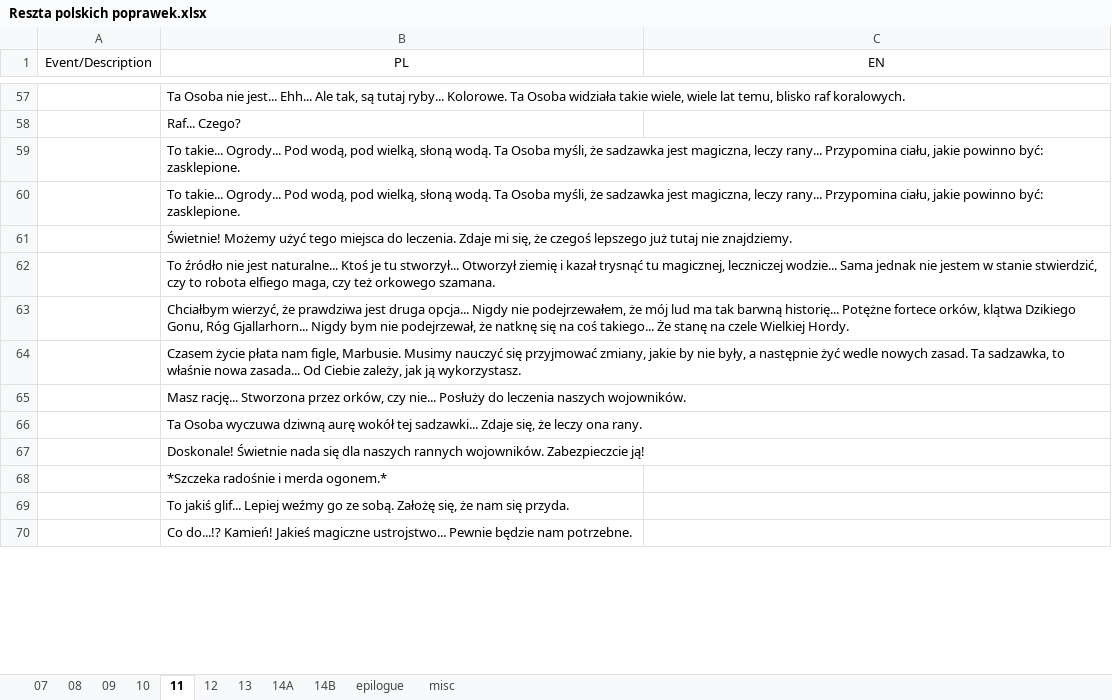
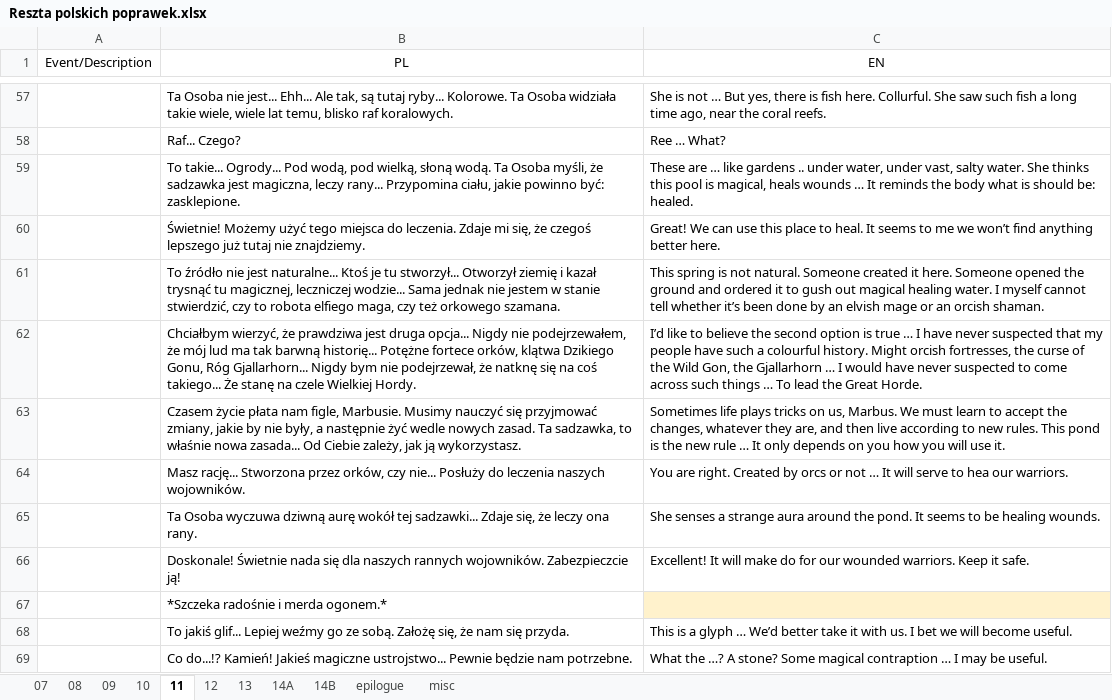
Before and after one commit to dyedmagenta/Marbuss_Escape, an Excel workbook: storyboard and dialogues/Tłumaczenia Wydry/Reszta polskich poprawek.xlsx, sheet 11, drawn as a sheet; only a part is shown, gaps mark what is left out; values as stored, in another font and other column widths than the file's, no borders; removed rows and columns are numbered as before the commit, all else as after; the diff covers the shown part only; the diff names each change by its address in the sheet, - before the commit and + after, or states it on an @@ line.

```diff
--- a/storyboard and dialogues/Tłumaczenia Wydry/Reszta polskich poprawek.xlsx (sheet 11)
+++ b/storyboard and dialogues/Tłumaczenia Wydry/Reszta polskich poprawek.xlsx (sheet 11)
-C57 (EN): (empty)
+C57 (EN): She is not … But yes, there is fish here. Collurful. She saw such fish a long time ago, near the coral reefs.
-C58 (EN): (empty)
+C58 (EN): Ree … What?
-C59 (EN): (empty)
+C59 (EN): These are … like gardens .. under water, under vast, salty water. She thinks this pool is magical, heals wounds … It reminds the body what is should be: healed.
-row 60:  | To takie... Ogrody... Pod wodą, pod wielką, słoną wodą. Ta Osoba myśli, że sadzawka jest magiczna, leczy rany... Przypomina ciału, jakie powinno być: zasklepione.
-C60 (EN): (empty)
+C60 (EN): Great! We can use this place to heal. It seems to me we won’t find anything better here.
-C61 (EN): (empty)
+C61 (EN): This spring is not natural. Someone created it here. Someone opened the ground and ordered it to gush out magical healing water. I myself cannot tell whether it’s been done by an elvish mage or an orcish shaman.
-C62 (EN): (empty)
+C62 (EN): I’d like to believe the second option is true … I have never suspected that my people have such a colourful history. Might orcish fortresses, the curse of the Wild Gon, the Gjallarhorn … I would have never suspected to come across such things … To lead the Great Horde.
-C63 (EN): (empty)
+C63 (EN): Sometimes life plays tricks on us, Marbus. We must learn to accept the changes, whatever they are, and then live according to new rules. This pond is the new rule … It only depends on you how you will use it.
-C64 (EN): (empty)
+C64 (EN): You are right. Created by orcs or not … It will serve to hea our warriors.
-C65 (EN): (empty)
+C65 (EN): She senses a strange aura around the pond. It seems to be healing wounds.
-C66 (EN): (empty)
+C66 (EN): Excellent! It will make do for our wounded warriors. Keep it safe.
-C67 fill: none
+C67 fill: #FFF2CC
-C68 (EN): (empty)
+C68 (EN): This is a glyph … We’d better take it with us. I bet we will become useful.
-C69 (EN): (empty)
+C69 (EN): What the …? A stone? Some magical contraption … I may be useful.
```
Also changed, not shown: 117 edited cells and cell formats elsewhere in this sheet.
